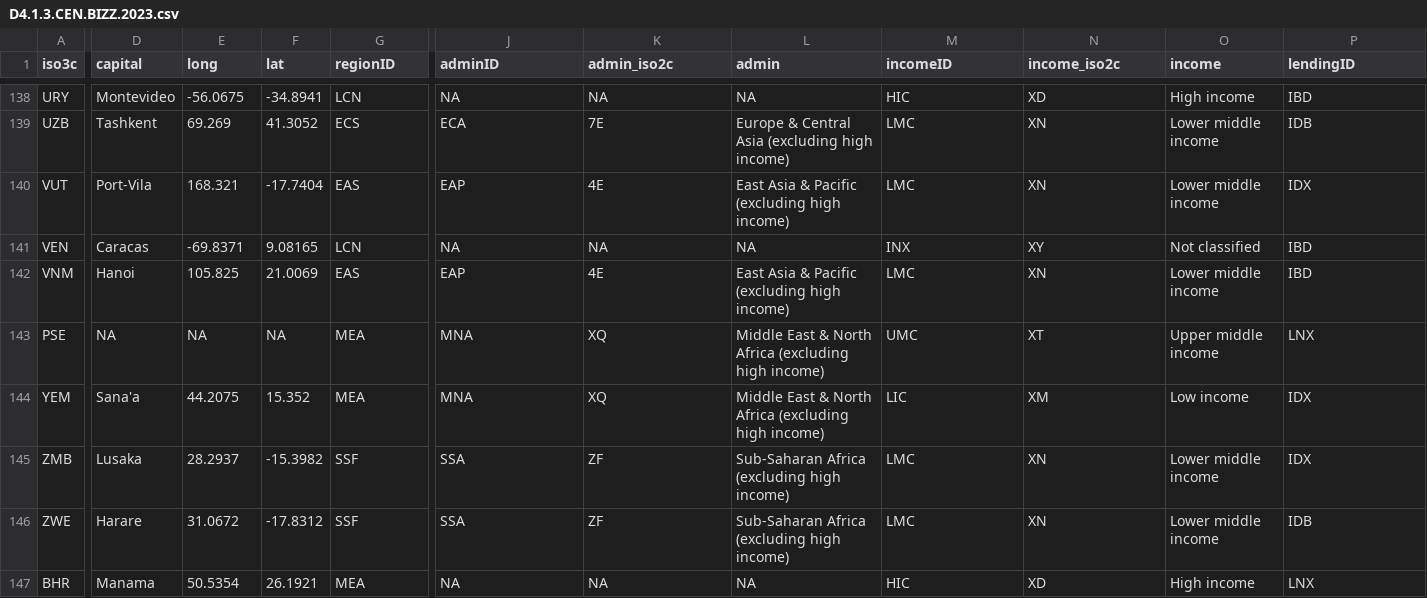
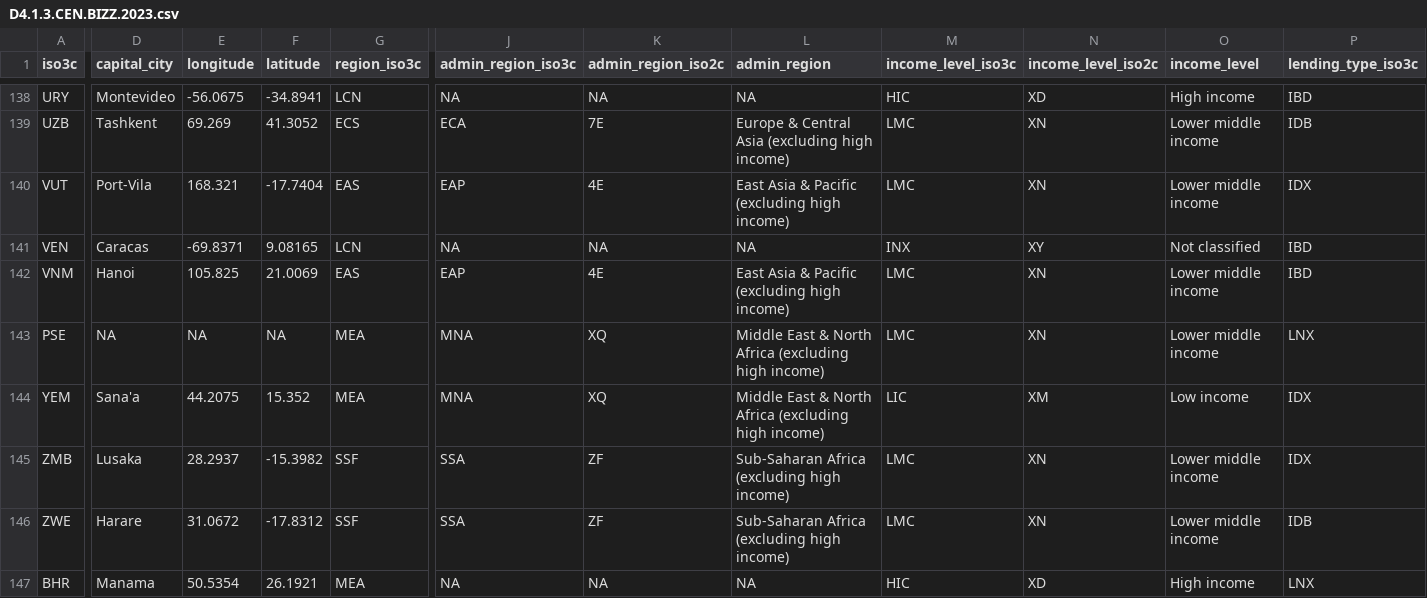
Before and after one commit to worldbank/SPI, a CSV file: 01_raw_data/4.1_SOCS/raw/D4.1.3.CEN.BIZZ.2023.csv, drawn as a sheet; only a part is shown, gaps mark what is left out; the diff covers the shown part only; the diff names each change by its address in the sheet, - before the commit and + after, or states it on an @@ line.

```diff
--- a/01_raw_data/4.1_SOCS/raw/D4.1.3.CEN.BIZZ.2023.csv
+++ b/01_raw_data/4.1_SOCS/raw/D4.1.3.CEN.BIZZ.2023.csv
-D1: capital
+D1: capital_city
-E1: long
+E1: longitude
-F1: lat
+F1: latitude
-G1: regionID
+G1: region_iso3c
-J1: adminID
+J1: admin_region_iso3c
-K1: admin_iso2c
+K1: admin_region_iso2c
-L1: admin
+L1: admin_region
-M1: incomeID
+M1: income_level_iso3c
-N1: income_iso2c
+N1: income_level_iso2c
-O1: income
+O1: income_level
-P1: lendingID
+P1: lending_type_iso3c
-M143 (income_level_iso3c): UMC
+M143 (income_level_iso3c): LMC
-N143 (income_level_iso2c): XT
+N143 (income_level_iso2c): XN
-O143 (income_level): Upper middle income
+O143 (income_level): Lower middle income
```
Also changed, not shown: 42 edited cells elsewhere in this file, 01_raw_data/4.1_SOCS/D4.1.5.SVY.AGRI_annual.csv, 01_raw_data/4.1_SOCS/D4.1.7.SVY.HLTH_NADA.csv, 52 other files.
